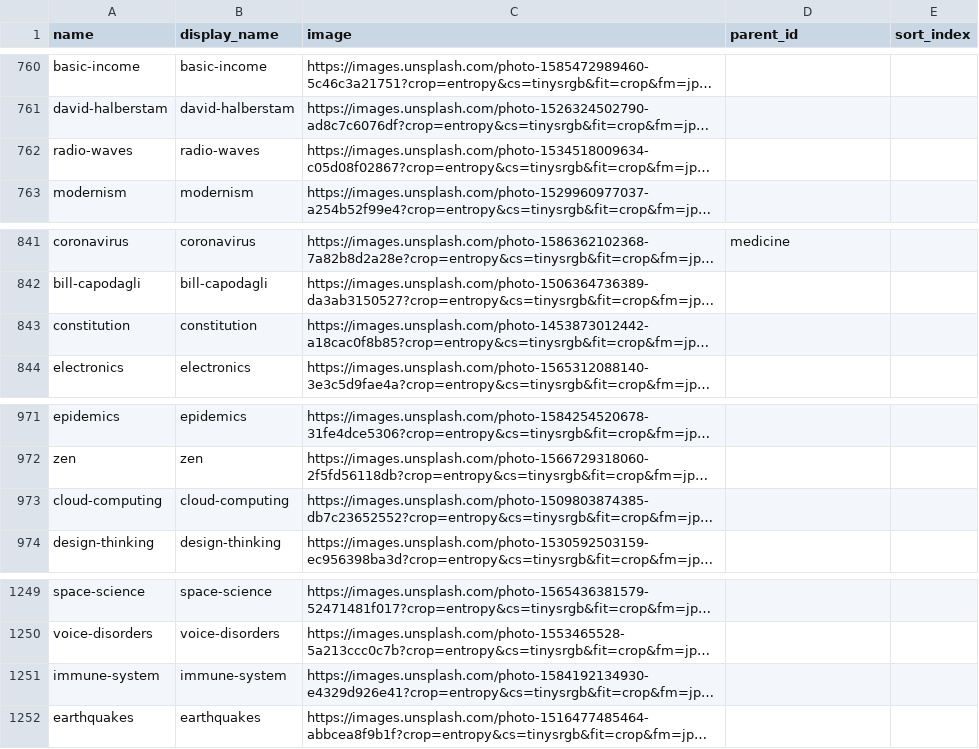
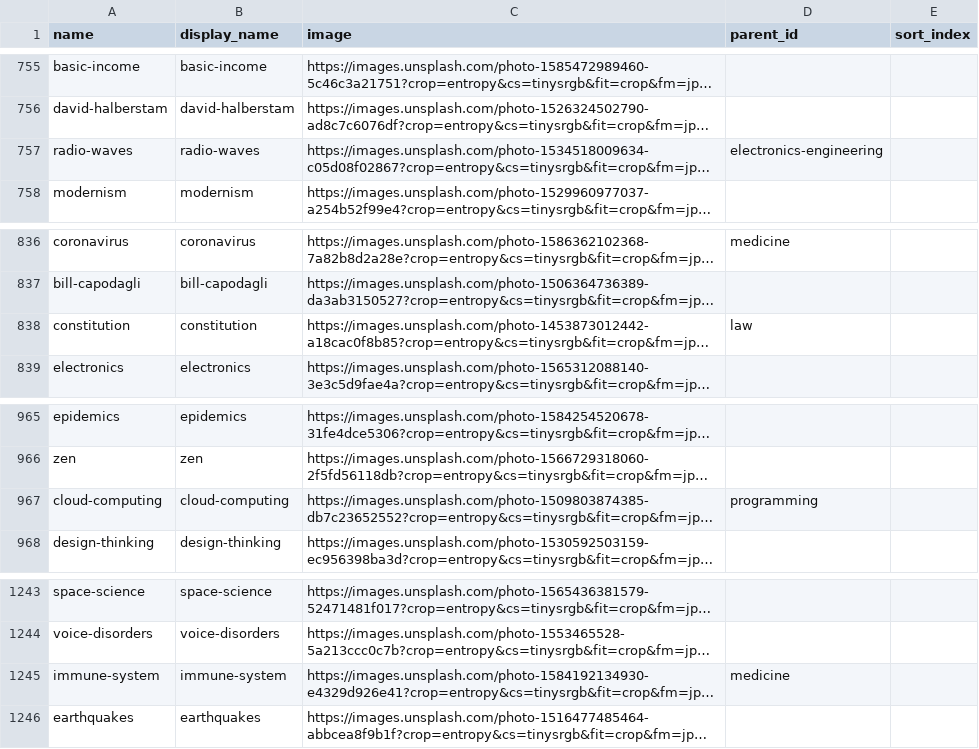
Before and after one commit to learn-awesome/learndb, a CSV file: db/topics2.csv, drawn as a sheet; only a part is shown, gaps mark what is left out; long unchanged cells end in …; addresses are those after the commit; the diff covers the shown part only; the diff names each change by its address in the sheet, - before the commit and + after, or states it on an @@ line.

```diff
--- a/db/topics2.csv
+++ b/db/topics2.csv
-D757 (parent_id): (empty)
+D757 (parent_id): electronics-engineering
-D838 (parent_id): (empty)
+D838 (parent_id): law
-D967 (parent_id): (empty)
+D967 (parent_id): programming
-D1245 (parent_id): (empty)
+D1245 (parent_id): medicine
```
Also changed, not shown: 7 removed rows and 7 edited cells elsewhere in this file, db/topics1.csv, 2 other files.
